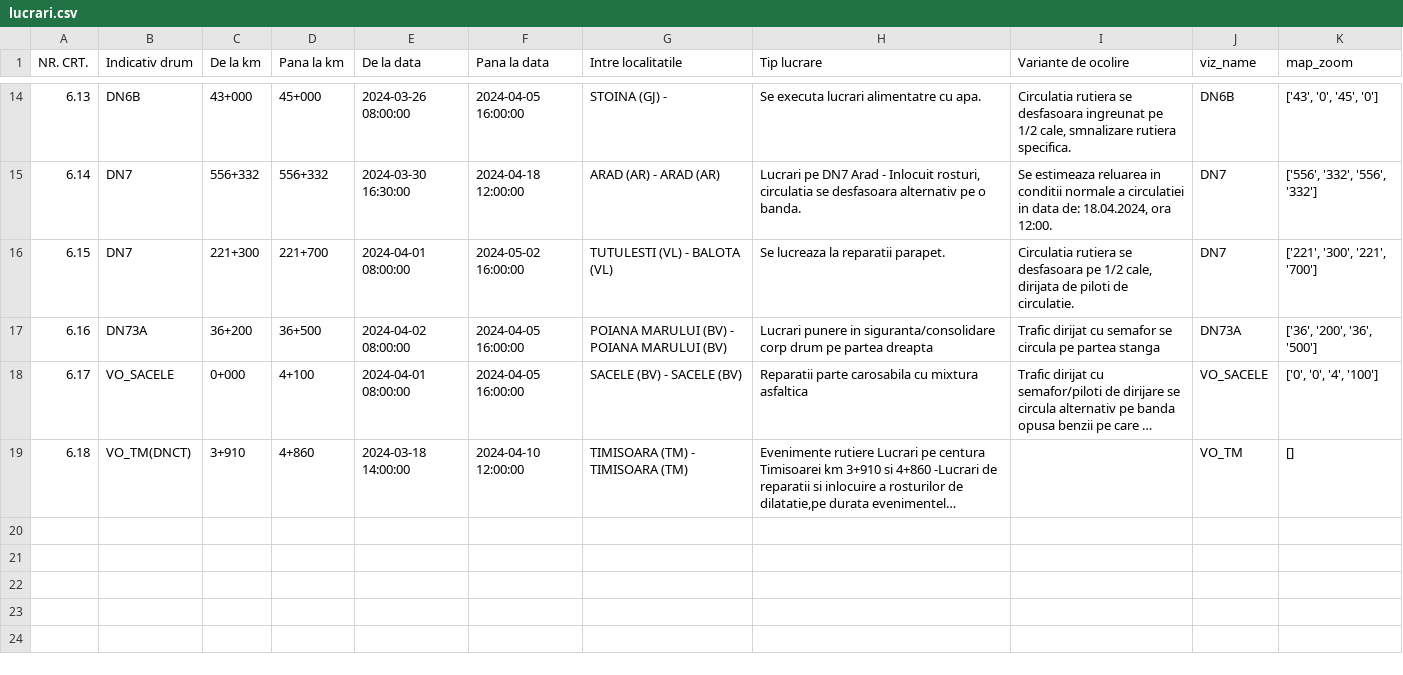
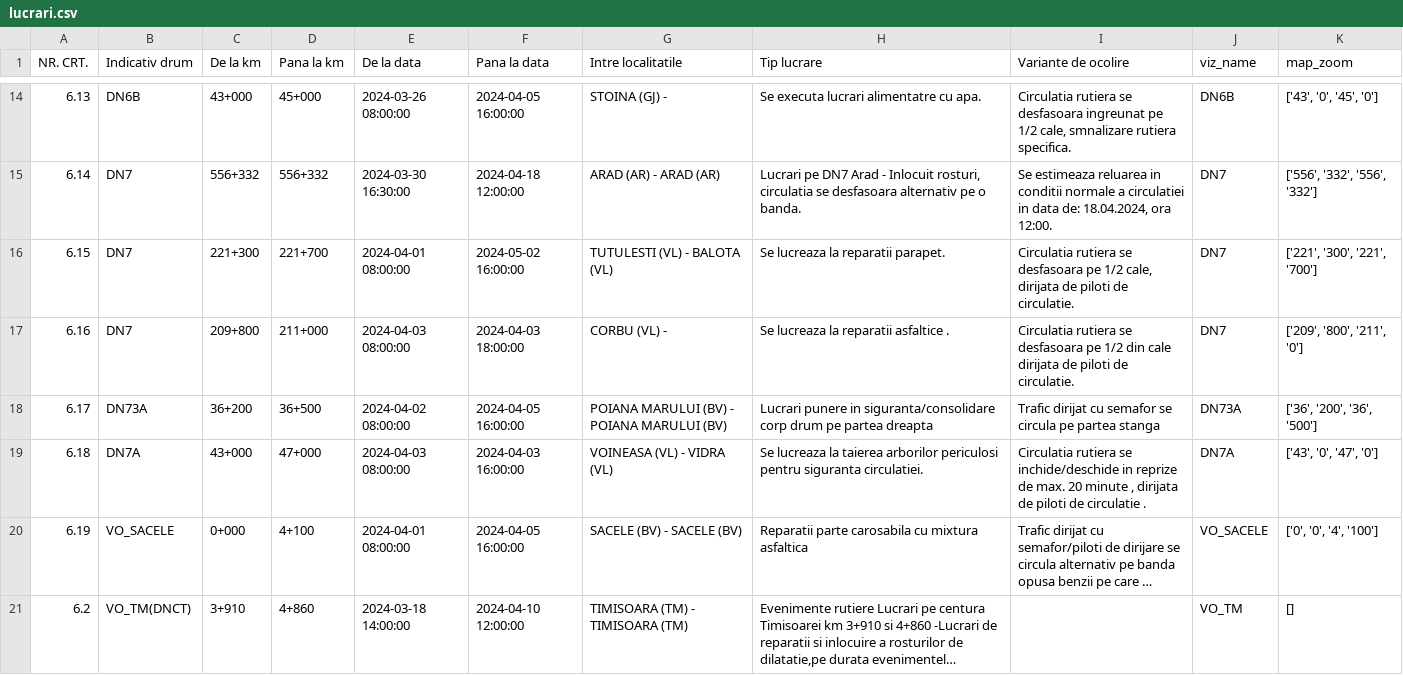
Before and after one commit to gov2-ro/prometeu, a CSV file: data/andnet/csv/lucrari.csv, drawn as a sheet; only a part is shown, gaps mark what is left out; long unchanged cells end in …; addresses are those after the commit; the diff names each change by its address in the sheet, - before the commit and + after, or states it on an @@ line.

```diff
--- a/data/andnet/csv/lucrari.csv
+++ b/data/andnet/csv/lucrari.csv
+row 17: 6.16 | DN7 | 209+800 | 211+000 | 2024-04-03 08:00:00 | 2024-04-03 18:00:00 | CORBU (VL) - | Se lucreaza la reparatii asfaltice . | Circulatia rutiera se desfasoara pe 1/2 din cale dirijata de piloti de circulatie. | DN7 | ['209', '800', '211', '0']
-A18 (NR. CRT.): 6.16
+A18 (NR. CRT.): 6.17
+row 19: 6.18 | DN7A | 43+000 | 47+000 | 2024-04-03 08:00:00 | 2024-04-03 16:00:00 | VOINEASA (VL) - VIDRA (VL) | Se lucreaza la taierea arborilor periculosi pentru siguranta circulatiei. | Circulatia rutiera se inchide/deschide in reprize de max. 20 minute , dirijata de piloti de circulatie . | DN7A | ['43', '0', '47', '0']
-A20 (NR. CRT.): 6.17
+A20 (NR. CRT.): 6.19
-A21 (NR. CRT.): 6.18
+A21 (NR. CRT.): 6.2
```
Also changed, not shown: data/andnet/csv/temperatura.csv, data/cmteb/status-sistem-termoficare-bucuresti.csv, 20 other files.
